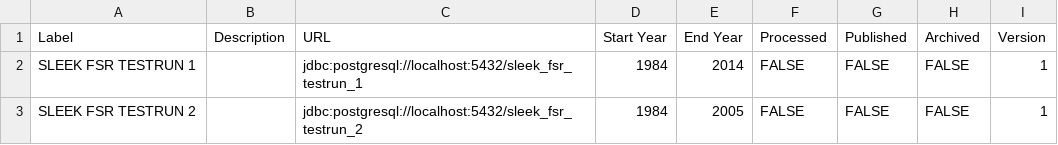
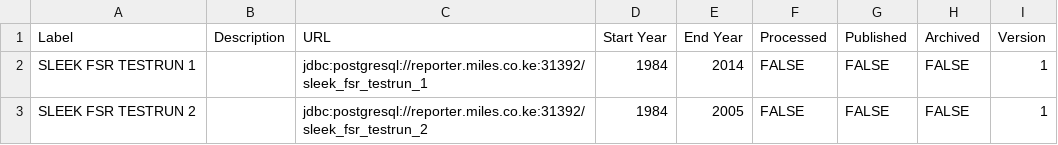
Before and after one commit to moja-global/FLINT.Reporting, a CSV file: code/data/databases.csv, drawn as a sheet.

```diff
--- a/code/data/databases.csv
+++ b/code/data/databases.csv
@@ -1,3 +1,3 @@
 "Label","Description","URL","Start Year","End Year","Processed","Published","Archived","Version"
-"SLEEK FSR TESTRUN 1",,"jdbc:postgresql://localhost:5432/sleek_fsr_testrun_1",1984,2014,FALSE,FALSE,FALSE,1
-"SLEEK FSR TESTRUN 2",,"jdbc:postgresql://localhost:5432/sleek_fsr_testrun_2",1984,2005,FALSE,FALSE,FALSE,1
+"SLEEK FSR TESTRUN 1",,"jdbc:postgresql://reporter.miles.co.ke:31392/sleek_fsr_testrun_1",1984,2014,FALSE,FALSE,FALSE,1
+"SLEEK FSR TESTRUN 2",,"jdbc:postgresql://reporter.miles.co.ke:31392/sleek_fsr_testrun_2",1984,2005,FALSE,FALSE,FALSE,1
```
Also changed, not shown: 17 other files.
